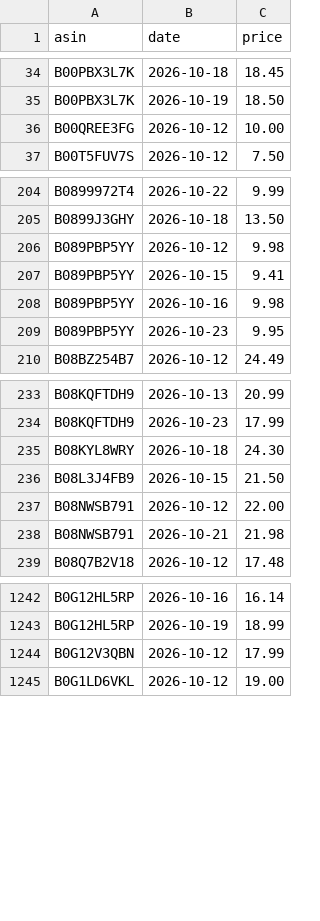
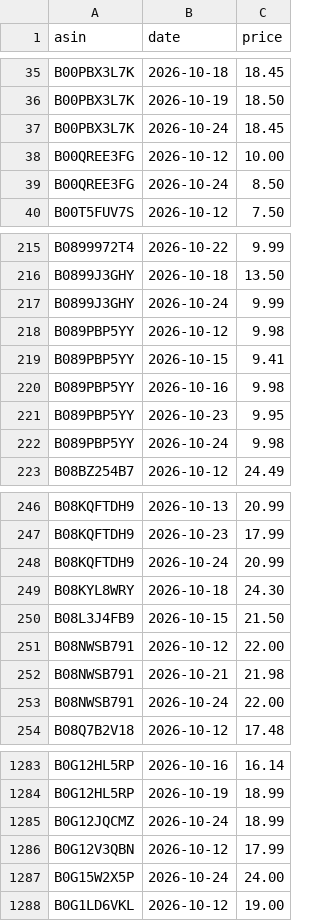
Before and after one commit to dayyyline-lgtm/coverage-dashboard, a CSV file: amazon-beauty-tracker/data/subcat/prices.csv, drawn as a sheet; only a part is shown, gaps mark what is left out; the diff covers the shown part only.

```diff
--- a/amazon-beauty-tracker/data/subcat/prices.csv
+++ b/amazon-beauty-tracker/data/subcat/prices.csv
@@ -35,3 +36,5 @@ B00PBX3L7K,2026-10-18,18.45
 B00PBX3L7K,2026-10-19,18.50
+B00PBX3L7K,2026-10-24,18.45
 B00QREE3FG,2026-10-12,10.00
+B00QREE3FG,2026-10-24,8.50
 B00T5FUV7S,2026-10-12,7.50
@@ -205,2 +216,3 @@ B0899972T4,2026-10-22,9.99
 B0899J3GHY,2026-10-18,13.50
+B0899J3GHY,2026-10-24,9.99
 B089PBP5YY,2026-10-12,9.98
@@ -209,2 +221,3 @@ B089PBP5YY,2026-10-16,9.98
 B089PBP5YY,2026-10-23,9.95
+B089PBP5YY,2026-10-24,9.98
 B08BZ254B7,2026-10-12,24.49
@@ -234,2 +247,3 @@ B08KQFTDH9,2026-10-13,20.99
 B08KQFTDH9,2026-10-23,17.99
+B08KQFTDH9,2026-10-24,20.99
 B08KYL8WRY,2026-10-18,24.30
@@ -238,2 +252,3 @@ B08NWSB791,2026-10-12,22.00
 B08NWSB791,2026-10-21,21.98
+B08NWSB791,2026-10-24,22.00
 B08Q7B2V18,2026-10-12,17.48
@@ -1243,3 +1284,5 @@ B0G12HL5RP,2026-10-16,16.14
 B0G12HL5RP,2026-10-19,18.99
+B0G12JQCMZ,2026-10-24,18.99
 B0G12V3QBN,2026-10-12,17.99
+B0G15W2X5P,2026-10-24,24.00
 B0G1LD6VKL,2026-10-12,19.00
```
Also changed, not shown: 46 added rows elsewhere in this file, amazon-beauty-tracker/data/lists/2026-10.csv, amazon-beauty-tracker/data/lists/days.csv, 7 other files.
